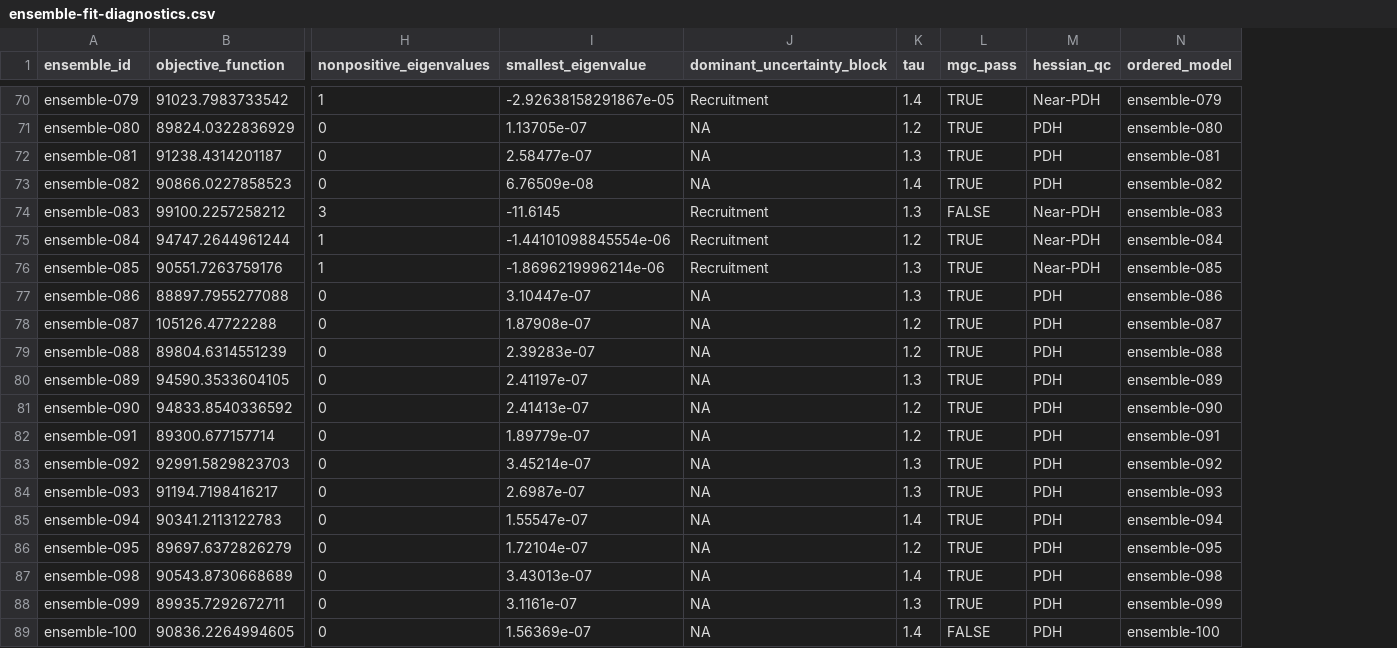
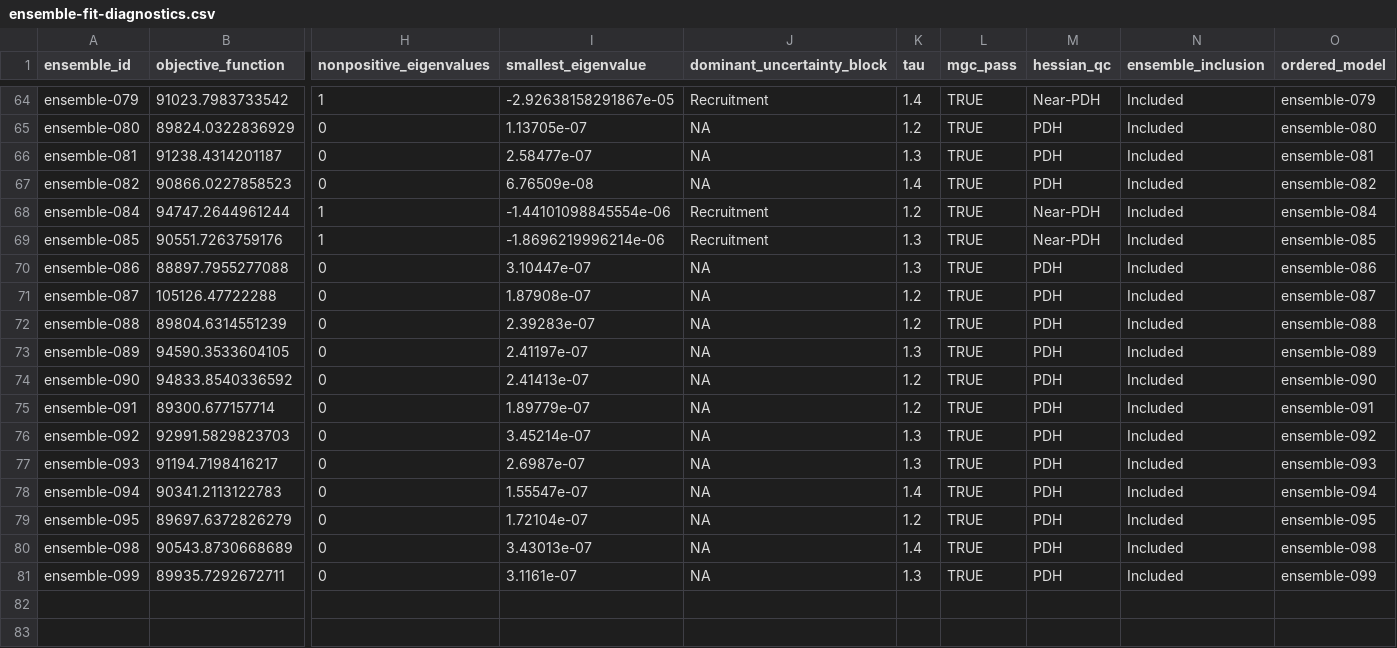
Before and after one commit to PacificCommunity/ofp-sam-bet-2026-ensemble, a CSV file: results/tables/ensemble-fit-diagnostics.csv, drawn as a sheet; only a part is shown, gaps mark what is left out; removed rows and columns are numbered as before the commit, all else as after; rows hold the shown columns only; the diff covers the shown part only; the diff names each change by its address in the sheet, - before the commit and + after, or states it on an @@ line.

```diff
--- a/results/tables/ensemble-fit-diagnostics.csv
+++ b/results/tables/ensemble-fit-diagnostics.csv
+column N (ensemble_inclusion), rows 64-81: all Included
-row 74: ensemble-083 | 99100.2257258212 | 3 | -11.6145 | Recruitment | 1.3 | FALSE | Near-PDH | ensemble-083
-row 89: ensemble-100 | 90836.2264994605 | 0 | 1.56369e-07 | NA | 1.4 | FALSE | PDH | ensemble-100
```
Also changed, not shown: 6 removed rows elsewhere in this file, results/tables/estimation-management-intervals.csv, results/tables/fit-hessian-summary.csv, 49 other files.
